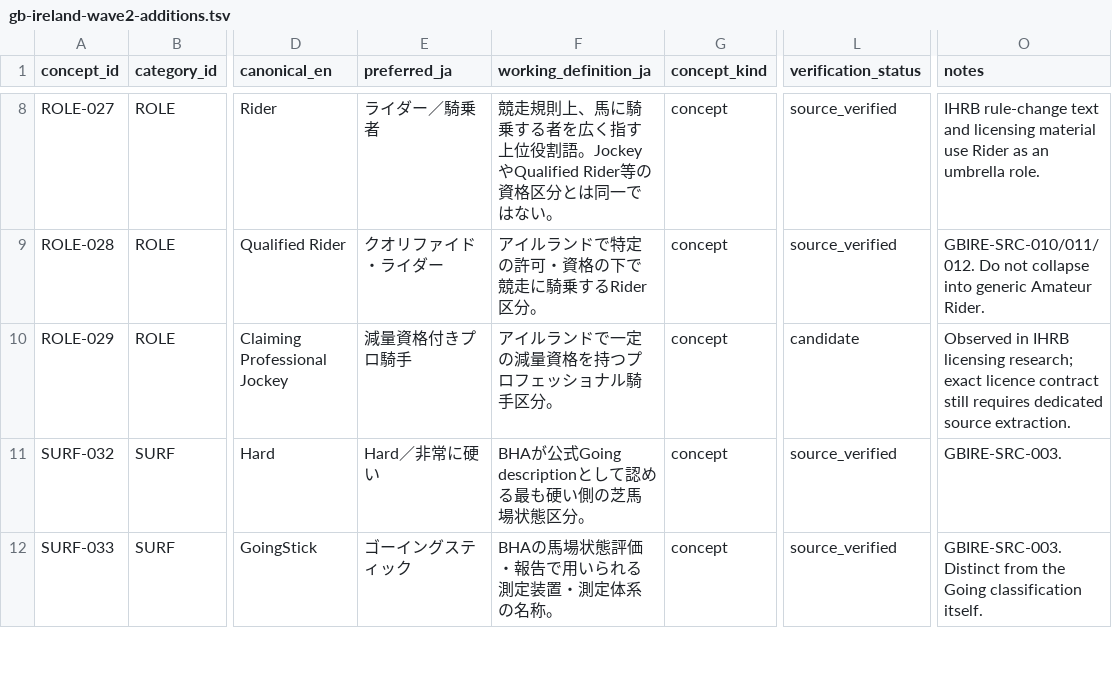
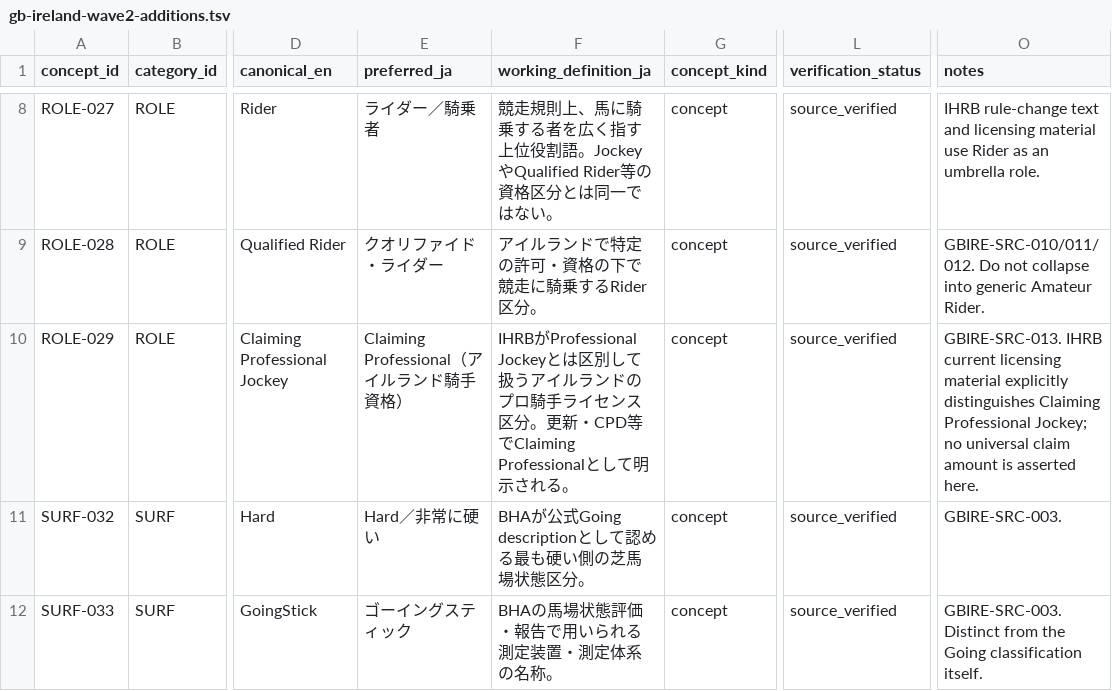
Before and after one commit to badjoke-lab/where-horses-run, a TSV file: data/glossary-master/concepts/gb-ireland-wave2-additions.tsv, drawn as a sheet; only a part is shown, gaps mark what is left out; the diff names each change by its address in the sheet, - before the commit and + after, or states it on an @@ line.

Commit message:
data: verify Irish Claiming Professional Jockey concept

```diff
--- a/data/glossary-master/concepts/gb-ireland-wave2-additions.tsv
+++ b/data/glossary-master/concepts/gb-ireland-wave2-additions.tsv
-E10 (preferred_ja): 減量資格付きプロ騎手
+E10 (preferred_ja): Claiming Professional（アイルランド騎手資格）
-F10 (working_definition_ja): アイルランドで一定の減量資格を持つプロフェッショナル騎手区分。
+F10 (working_definition_ja): IHRBがProfessional Jockeyとは区別して扱うアイルランドのプロ騎手ライセンス区分。更新・CPD等でClaiming Professionalとして明示される。
-L10 (verification_status): candidate
+L10 (verification_status): source_verified
-O10 (notes): Observed in IHRB licensing research; exact licence contract still requires dedicated source extraction.
+O10 (notes): GBIRE-SRC-013. IHRB current licensing material explicitly distinguishes Claiming Professional Jockey; no universal claim amount is asserted here.
```
